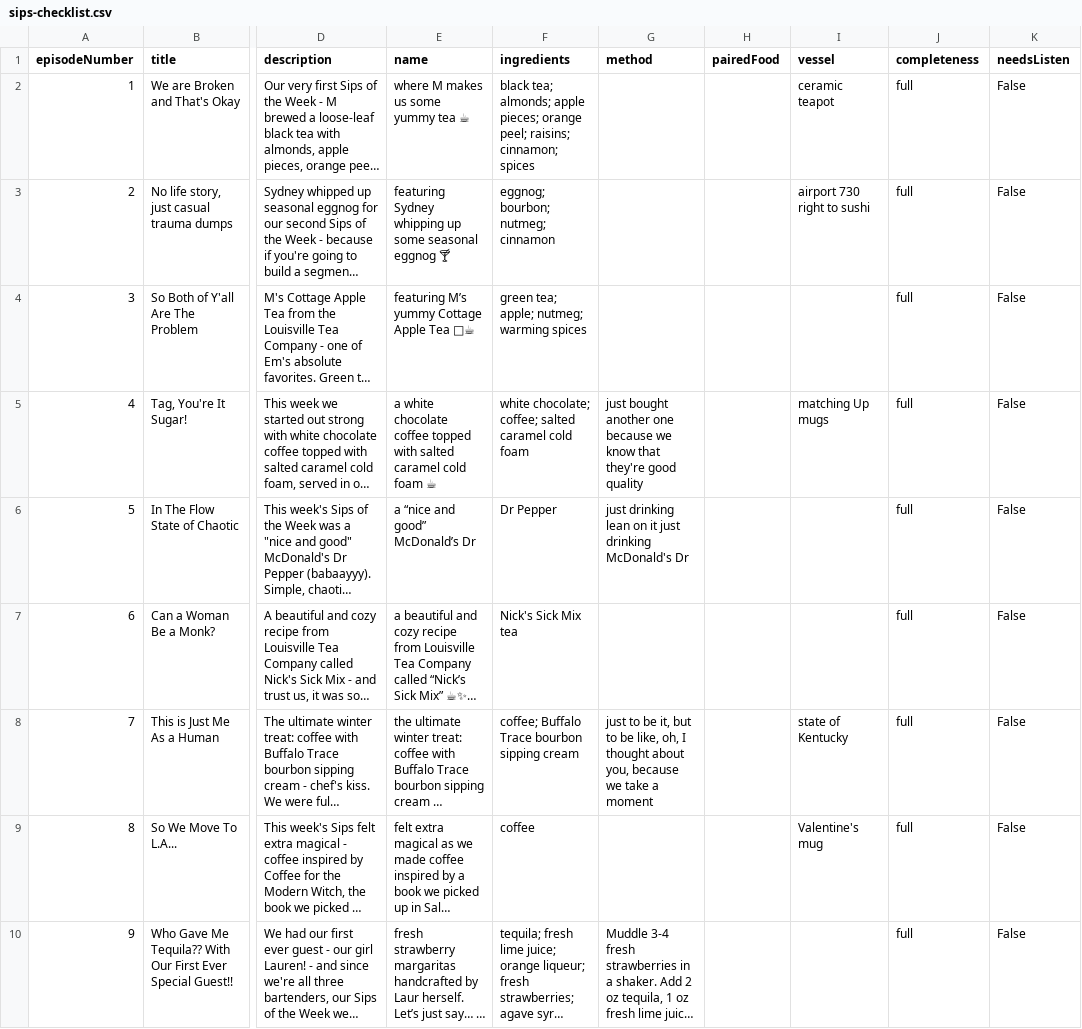
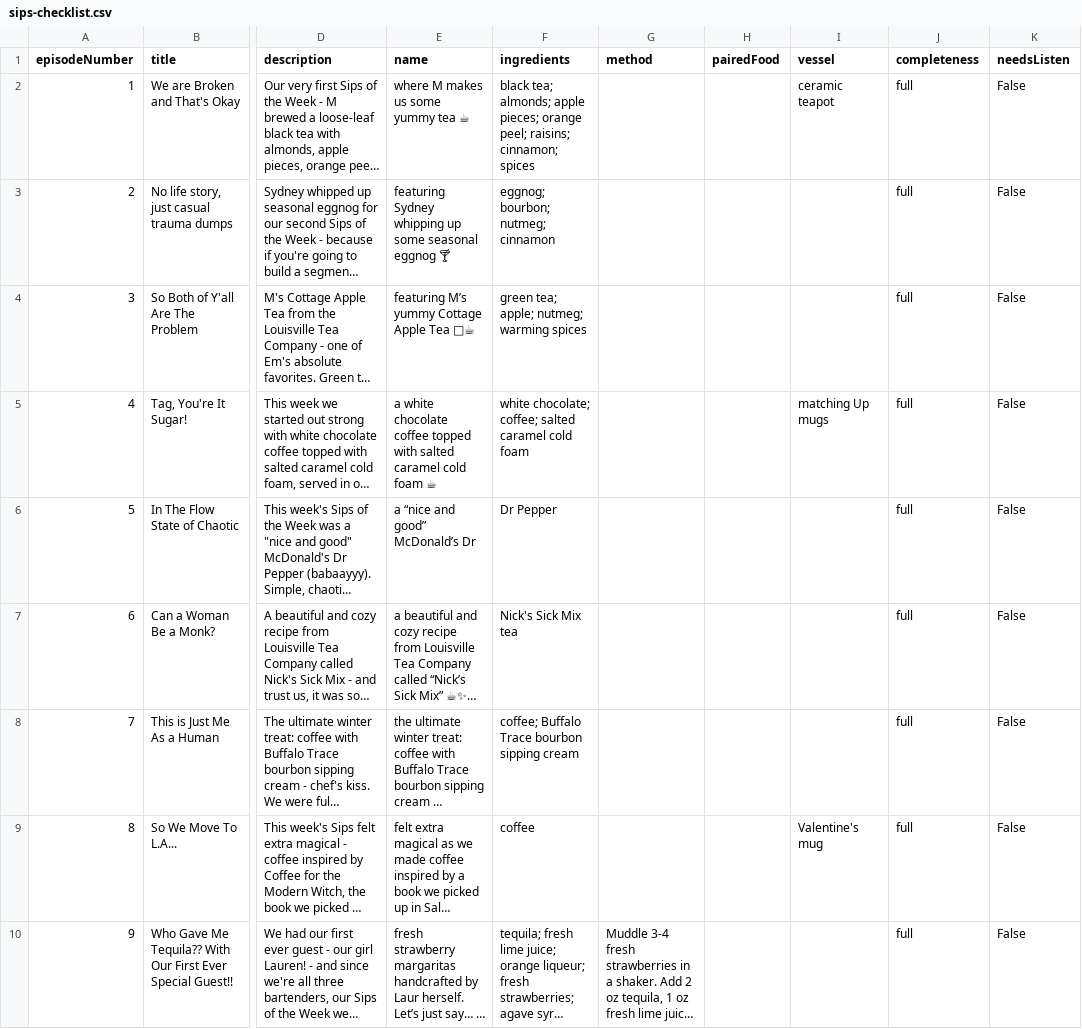
Before and after one commit to Chittinandchattin/website, a CSV file: assets/data/sips-checklist.csv, drawn as a sheet; only a part is shown, gaps mark what is left out; long unchanged cells end in …; the diff covers the shown part only; the diff names each change by its address in the sheet, - before the commit and + after, or states it on an @@ line.

Commit message:
Fix episode thumbnails and clean up Sips auto-extract garbage.
Use brand icon when RSS only has show-level art; filter bad method/vessel fields from transcripts. Move episode RSS refresh to Monday ~7am Eastern.

```diff
--- a/assets/data/sips-checklist.csv
+++ b/assets/data/sips-checklist.csv
-I3 (vessel): airport 730 right to sushi
+I3 (vessel): (empty)
-G5 (method): just bought another one because we know that they're good quality
+G5 (method): (empty)
-G6 (method): just drinking lean on it just drinking McDonald's Dr
+G6 (method): (empty)
-G8 (method): just to be it, but to be like, oh, I thought about you, because we take a moment
+G8 (method): (empty)
-I8 (vessel): state of Kentucky
+I8 (vessel): (empty)
```
Also changed, not shown: 15 edited cells elsewhere in this file, 11 other files.
